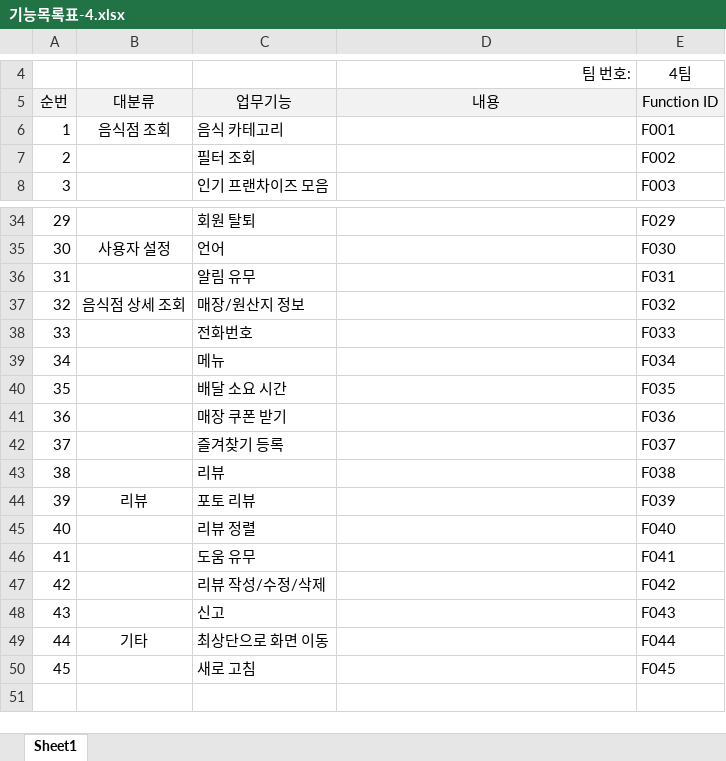
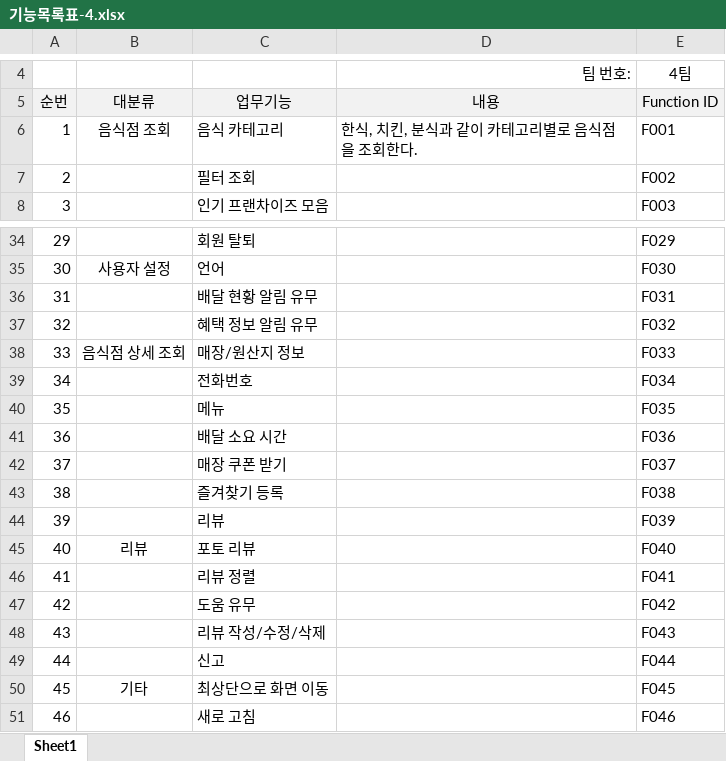
Before and after one commit to Cap0011/SEproject, an Excel workbook: 기능목록표-4.xlsx, sheet Sheet1, drawn as a sheet; only a part is shown, gaps mark what is left out; values as stored, in another font and other column widths than the file's, no borders; addresses are those after the commit; the diff names each change by its address in the sheet, - before the commit and + after, or states it on an @@ line.

Commit message:
add alert

```diff
--- a/기능목록표-4.xlsx (sheet Sheet1)
+++ b/기능목록표-4.xlsx (sheet Sheet1)
-D6: (empty)
+D6: 한식, 치킨, 분식과 같이 카테고리별로 음식점을 조회한다.
-C36: 알림 유무
+C36: 배달 현황 알림 유무
+row 37: 32 |  | 혜택 정보 알림 유무 |  | F032
@@ column A renumbered from row 38 down @@
-E38: F032
+E38: F033
-E39: F033
+E39: F034
-E40: F034
+E40: F035
-E41: F035
+E41: F036
-E42: F036
+E42: F037
-E43: F037
+E43: F038
-E44: F038
+E44: F039
-E45: F039
+E45: F040
-E46: F040
+E46: F041
-E47: F041
+E47: F042
-E48: F042
+E48: F043
-E49: F043
+E49: F044
-E50: F044
+E50: F045
-E51: F045
+E51: F046
```
